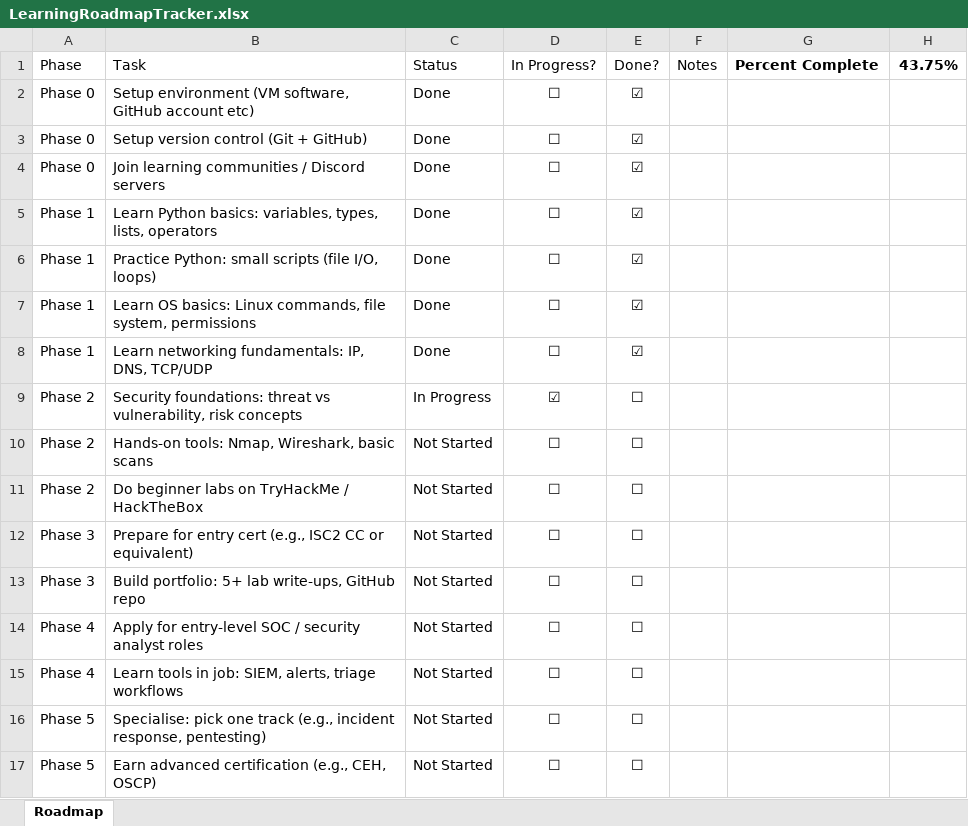
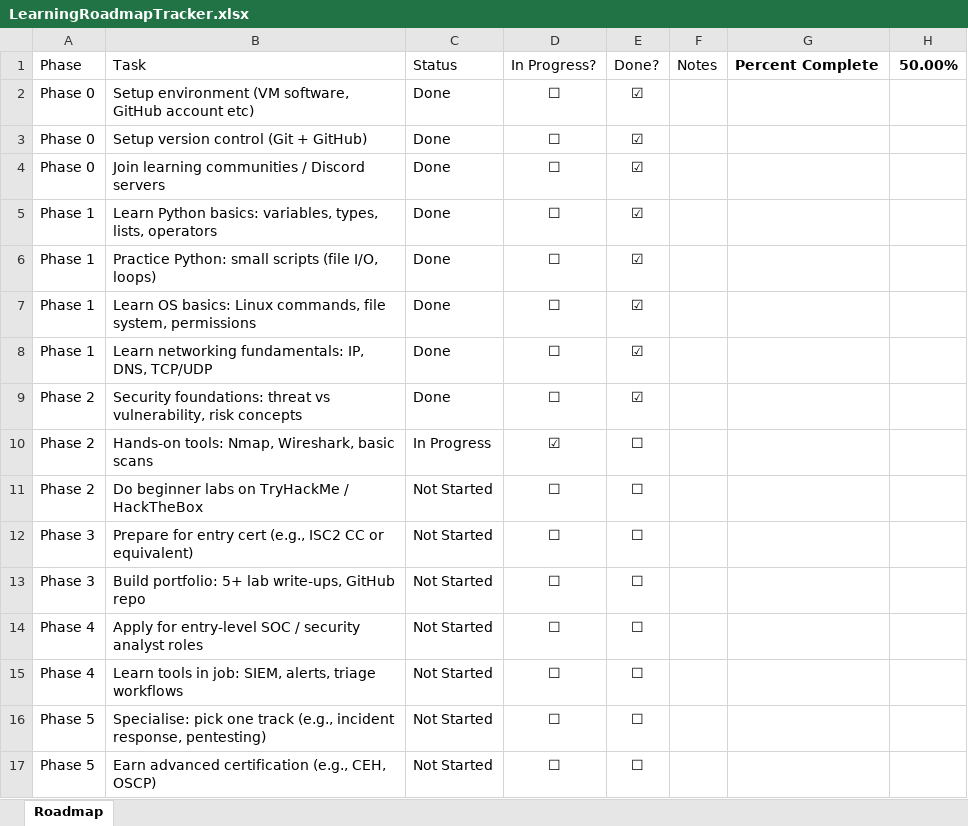
Before and after one commit to sKiZmm/learning-journal, an Excel workbook: LearningRoadmapTracker.xlsx, sheet Roadmap, drawn as a sheet; values as stored, in another font and other column widths than the file's, no borders; conditional formats not drawn; the diff names each change by its address in the sheet, - before the commit and + after, or states it on an @@ line.

Commit message:
docs(journal): add entry for Day 22 on Nmap and Wireshark
- Document learning activities for Day 22, focusing on network scanning.
- Cover initial studies on Wireshark fundamentals and packet filtering.
- Note resources used, including YouTube tutorials and practice sites.
- Update the learning roadmap tracker to reflect the day's progress.
- Rename the journal file to include the latest day.

```diff
--- a/LearningRoadmapTracker.xlsx (sheet Roadmap)
+++ b/LearningRoadmapTracker.xlsx (sheet Roadmap)
-H1: 43.75%
+H1: 50.00%
-C9: In Progress
+C9: Done
-D9: ☑
+D9: ☐
-E9: ☐
+E9: ☑
-C10: Not Started
+C10: In Progress
-D10: ☐
+D10: ☑
```
Also changed, not shown: 1 other file.
